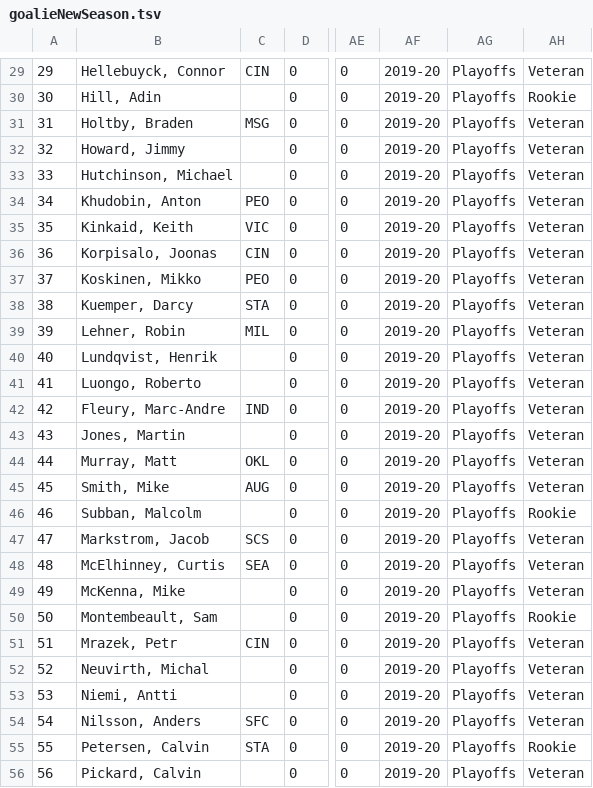
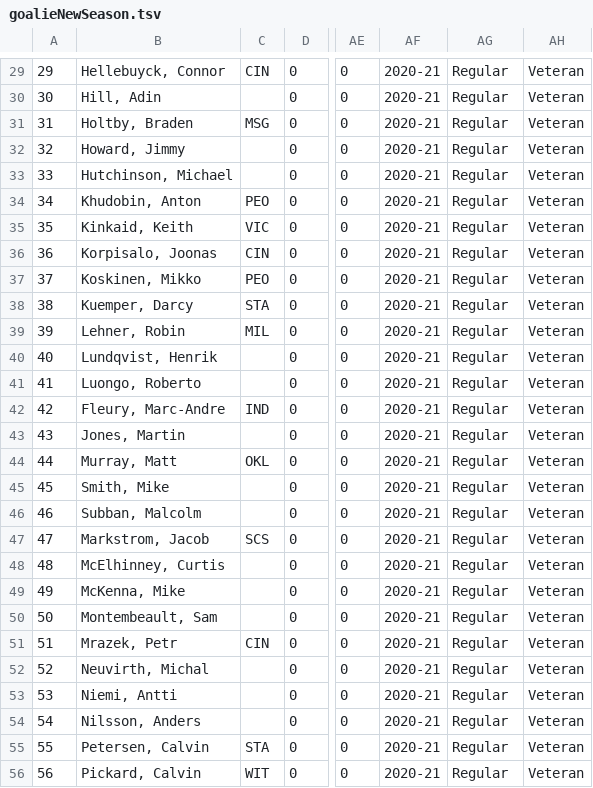
Before and after one commit to jkwok97/CHA-Hockey-App-Server, a TSV file: postgres/seed/goalieNewSeason.tsv, drawn as a sheet; only a part is shown, gaps mark what is left out; the diff covers the shown part only; the diff names each change by its address in the sheet, - before the commit and + after, or states it on an @@ line.

```diff
--- a/postgres/seed/goalieNewSeason.tsv
+++ b/postgres/seed/goalieNewSeason.tsv
-AF29:AF56: 2019-20
+AF29:AF56: 2020-21
-AG29:AG56: Playoffs
+AG29:AG56: Regular
-AH30: Rookie
+AH30: Veteran
-C45: AUG
+C45: (empty)
-AH46: Rookie
+AH46: Veteran
-C48: SEA
+C48: (empty)
-AH50: Rookie
+AH50: Veteran
-C54: SFC
+C54: (empty)
-AH55: Rookie
+AH55: Veteran
-C56: (empty)
+C56: WIT
```
Also changed, not shown: 109 edited cells elsewhere in this file, postgres/seed/goalieStatsUpdate.tsv, postgres/seed/playerNewSeason.tsv, 51 other files.
